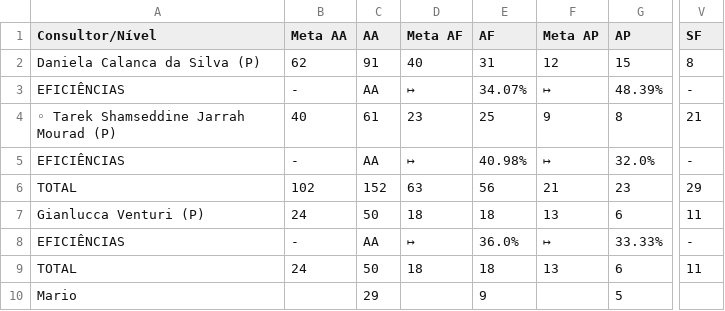
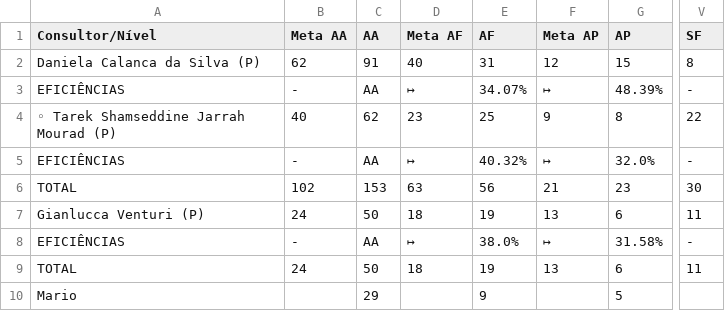
Before and after one commit to officew1goiania/gestaoavista2, a CSV file: dados_extraidos.csv, drawn as a sheet; only a part is shown, gaps mark what is left out; the diff names each change by its address in the sheet, - before the commit and + after, or states it on an @@ line.

```diff
--- a/dados_extraidos.csv
+++ b/dados_extraidos.csv
-C4 (AA): 61
+C4 (AA): 62
-V4 (SF): 21
+V4 (SF): 22
-E5 (AF): 40.98%
+E5 (AF): 40.32%
-C6 (AA): 152
+C6 (AA): 153
-V6 (SF): 29
+V6 (SF): 30
-E7 (AF): 18
+E7 (AF): 19
-E8 (AF): 36.0%
+E8 (AF): 38.0%
-G8 (AP): 33.33%
+G8 (AP): 31.58%
-E9 (AF): 18
+E9 (AF): 19
```
Also changed, not shown: 2 other files.
